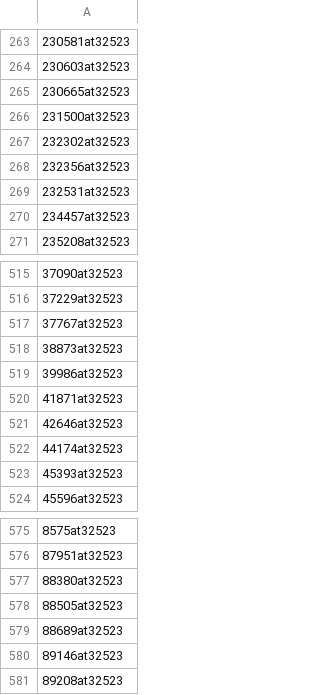
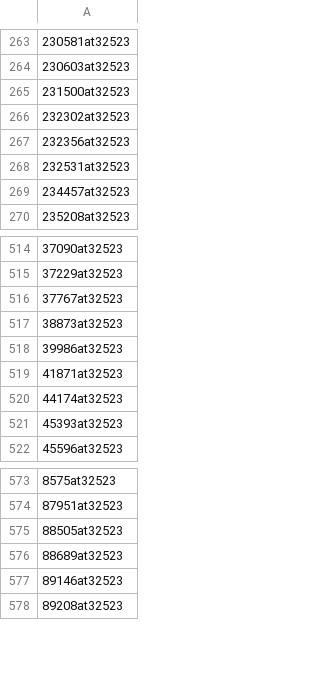
Before and after one commit to YuejiaoHuang/turtle-jeans, a CSV file: Results/outliergene_chi99.csv, drawn as a sheet; only a part is shown, gaps mark what is left out.

```diff
--- a/Results/outliergene_chi99.csv
+++ b/Results/outliergene_chi99.csv
@@ -264,3 +264,2 @@
 "230603at32523"
-"230665at32523"
 "231500at32523"
@@ -520,3 +519,2 @@
 "41871at32523"
-"42646at32523"
 "44174at32523"
@@ -576,3 +574,2 @@
 "87951at32523"
-"88380at32523"
 "88505at32523"
```
Also changed, not shown: Results/outliergene_chi90.csv, Results/outliergene_chi95.csv, 6 other files.
